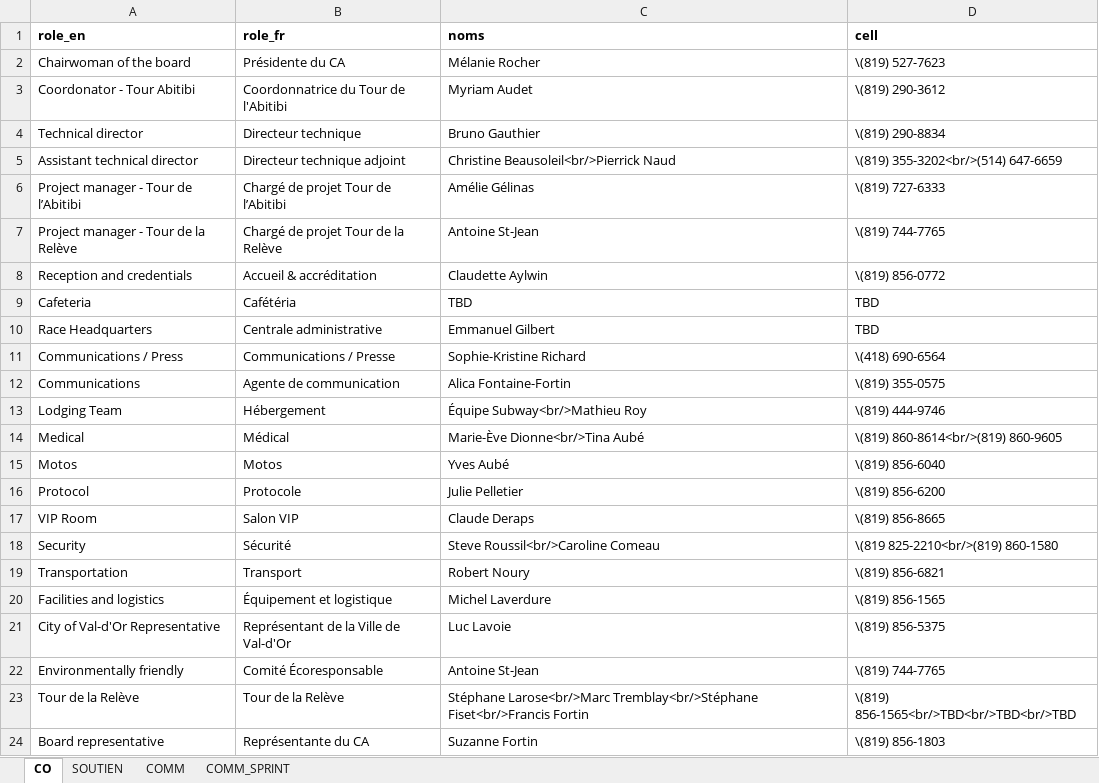
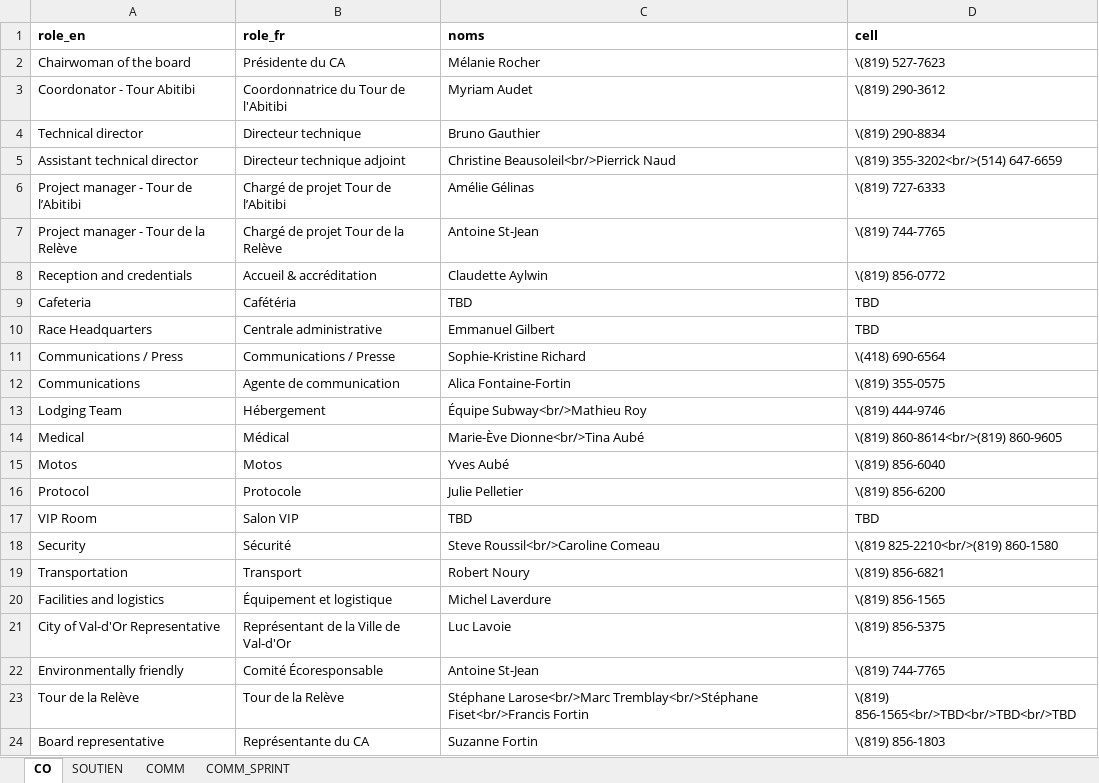
Before and after one commit to TourAbitibi/guide2024, an Excel workbook: excel/staff.xlsx, sheet CO, drawn as a sheet; values as stored, in another font and other column widths than the file's, no borders; the diff names each change by its address in the sheet, - before the commit and + after, or states it on an @@ line.

Commit message:
Modification commissaires

```diff
--- a/excel/staff.xlsx (sheet CO)
+++ b/excel/staff.xlsx (sheet CO)
-C17 (noms): Claude Deraps
+C17 (noms): TBD
-D17 (cell): \(819) 856-8665
+D17 (cell): TBD
```
Also changed, not shown: sheet COMM_SPRINT, sheet COMM.
